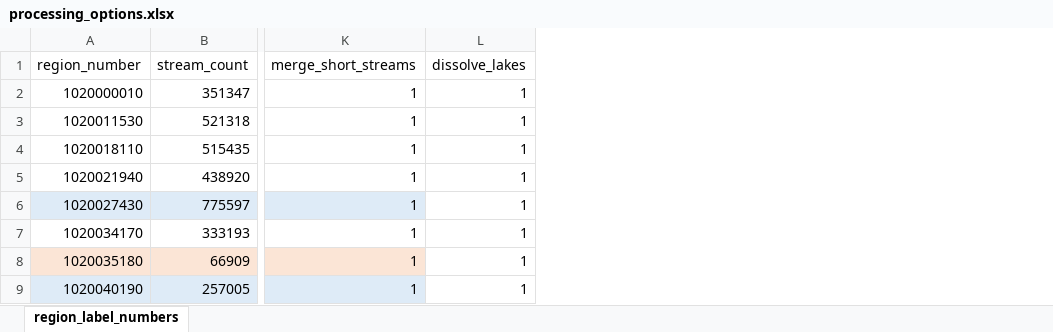
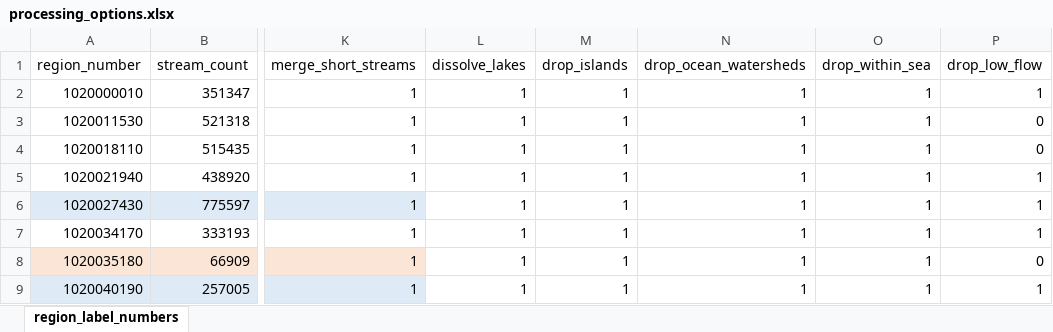
Before and after one commit to geoglows/tdxhydro-rapid, an Excel workbook: tdxhydrorapid/network_data/processing_options.xlsx, sheet region_label_numbers, drawn as a sheet; only a part is shown, gaps mark what is left out; values as stored, in another font and other column widths than the file's, no borders; the diff names each change by its address in the sheet, - before the commit and + after, or states it on an @@ line.

Commit message:
full lake, island, and low flow removal - increased performance

```diff
--- a/tdxhydrorapid/network_data/processing_options.xlsx (sheet region_label_numbers)
+++ b/tdxhydrorapid/network_data/processing_options.xlsx (sheet region_label_numbers)
+column M (drop_islands), rows 2-9: all 1
+column N (drop_ocean_watersheds), rows 2-9: all 1
+column O (drop_within_sea), rows 2-9: all 1
+column P (drop_low_flow), rows 2-9: 1 | 0 | 0 | 1 | 1 | 1 | 0 | 1
```
Also changed, not shown: 9 other files.
